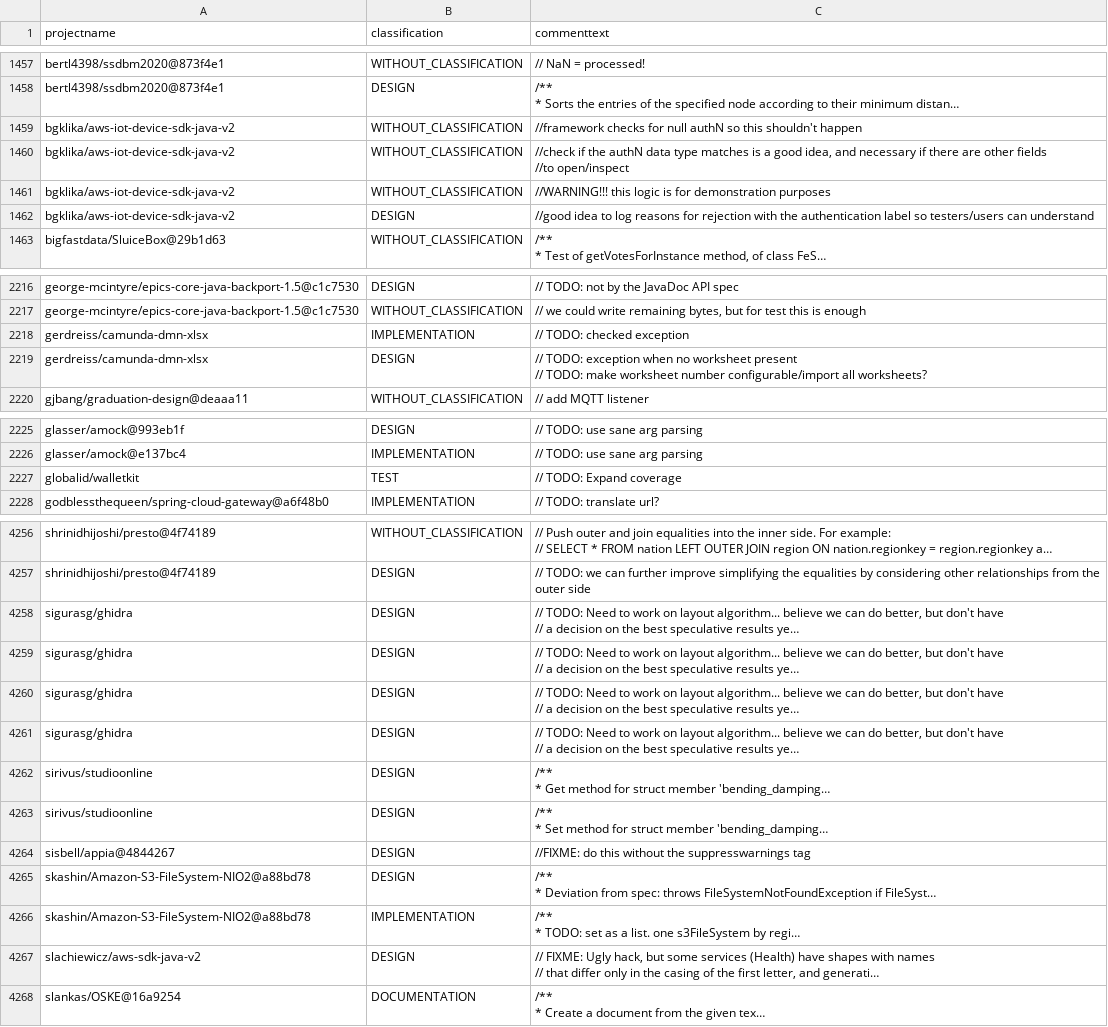
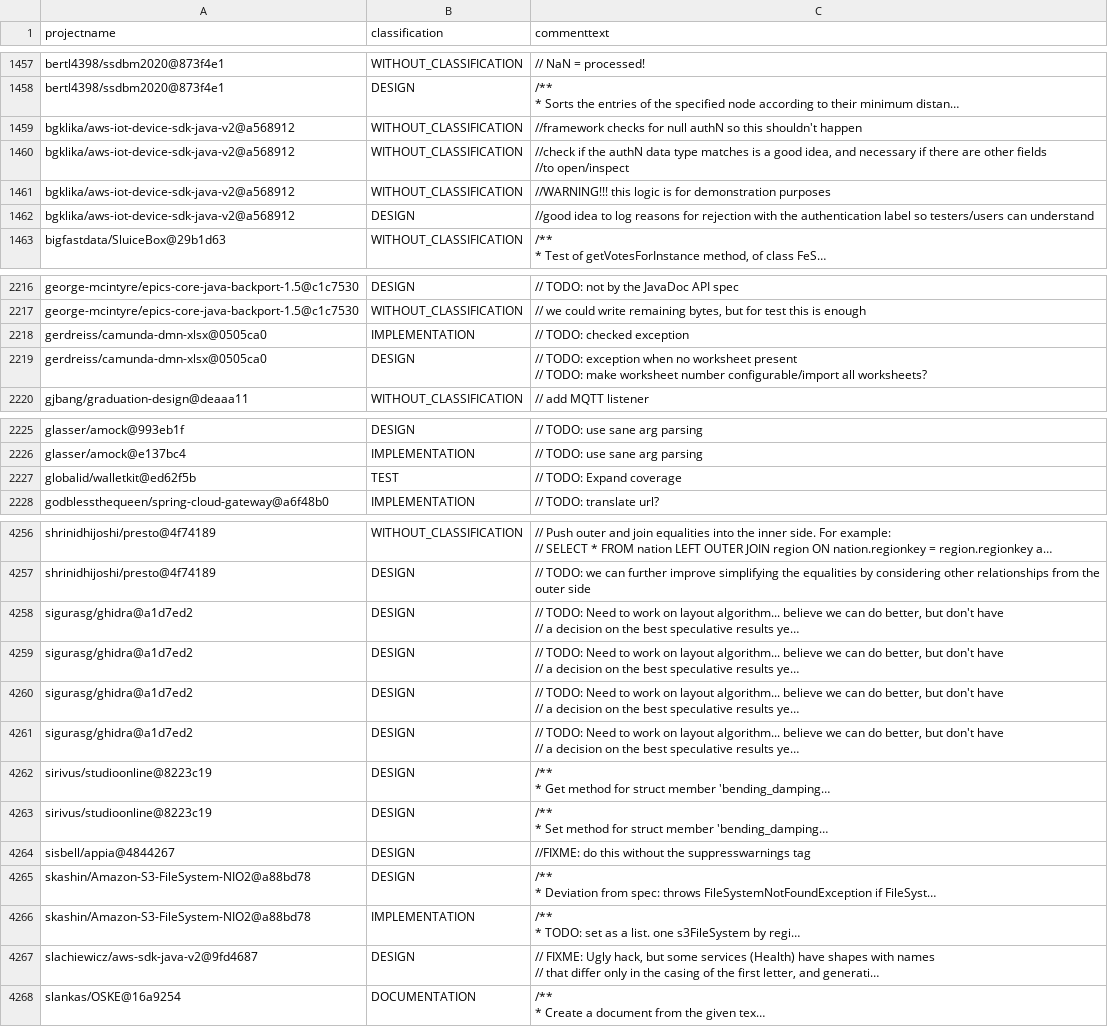
Before and after one commit to ytetsuwo/TesoroSATD, a CSV file: out/tesoro_msr16_versioned.csv, drawn as a sheet; only a part is shown, gaps mark what is left out; long unchanged cells end in …; the diff covers the shown part only; the diff names each change by its address in the sheet, - before the commit and + after, or states it on an @@ line.

```diff
--- a/out/tesoro_msr16_versioned.csv
+++ b/out/tesoro_msr16_versioned.csv
-A1459:A1462 (projectname): bgklika/aws-iot-device-sdk-java-v2
+A1459:A1462 (projectname): bgklika/aws-iot-device-sdk-java-v2@a568912
-A2218:A2219 (projectname): gerdreiss/camunda-dmn-xlsx
+A2218:A2219 (projectname): gerdreiss/camunda-dmn-xlsx@0505ca0
-A2227 (projectname): globalid/walletkit
+A2227 (projectname): globalid/walletkit@ed62f5b
-A4258:A4261 (projectname): sigurasg/ghidra
+A4258:A4261 (projectname): sigurasg/ghidra@a1d7ed2
-A4262:A4263 (projectname): sirivus/studioonline
+A4262:A4263 (projectname): sirivus/studioonline@8223c19
-A4267 (projectname): slachiewicz/aws-sdk-java-v2
+A4267 (projectname): slachiewicz/aws-sdk-java-v2@9fd4687
```
Also changed, not shown: 44 edited cells elsewhere in this file, 13 other files.
